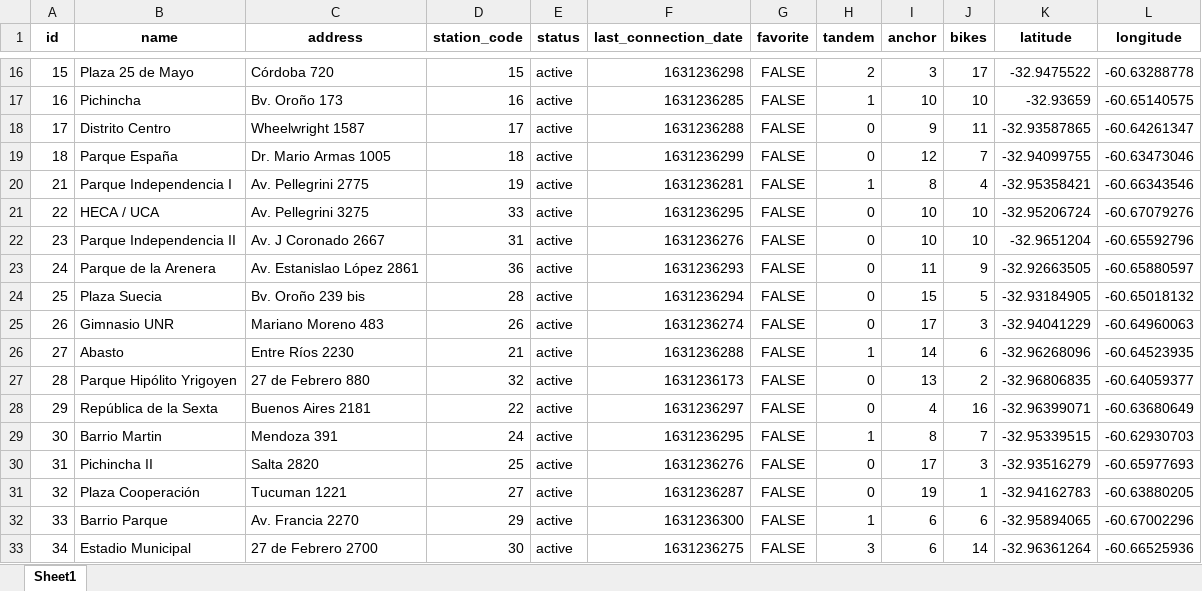
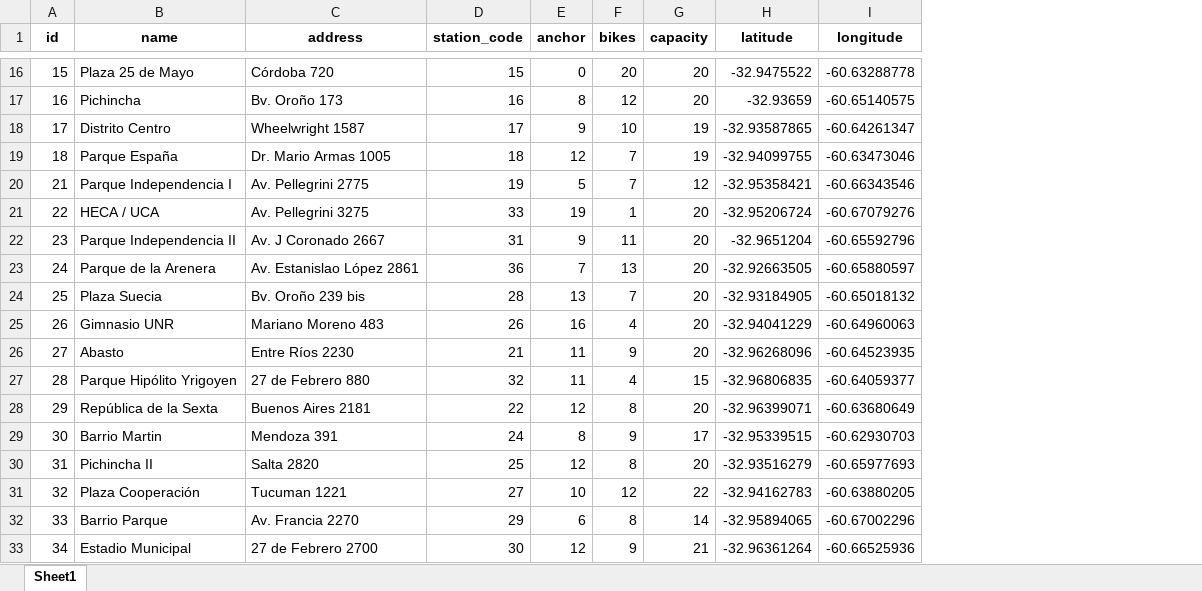
Before and after one commit to agustindangelo/mibicitubici-simulacion, an Excel workbook: datos/geo/estaciones.xlsx, sheet Sheet1, drawn as a sheet; only a part is shown, gaps mark what is left out; values as stored, in another font and other column widths than the file's, no borders; removed rows and columns are numbered as before the commit, all else as after; the diff covers the shown part only; the diff names each change by its address in the sheet, - before the commit and + after, or states it on an @@ line.

```diff
--- a/datos/geo/estaciones.xlsx (sheet Sheet1)
+++ b/datos/geo/estaciones.xlsx (sheet Sheet1)
-column E (status), rows 16-33: all active
-column F (last_connection_date), rows 16-33: 1631236298 | 1631236285 | 1631236288 | 1631236299 | 1631236281 | 1631236295 | 1631236276 | 1631236293 | 1631236294 | 1631236274 | 1631236288 | 1631236173 | 1631236297 | 1631236295 | 1631236276 | 1631236287 | 1631236300 | 1631236275
-column G (favorite), rows 16-33: all FALSE
-column H (tandem), rows 16-33: 2 | 1 | 0 | 0 | 1 | 0 | 0 | 0 | 0 | 0 | 1 | 0 | 0 | 1 | 0 | 0 | 1 | 3
+column G (capacity), rows 16-33: 20 | 20 | 19 | 19 | 12 | 20 | 20 | 20 | 20 | 20 | 20 | 15 | 20 | 17 | 20 | 22 | 14 | 21
-E16 (anchor): 3
+E16 (anchor): 0
-F16 (bikes): 17
+F16 (bikes): 20
-E17 (anchor): 10
+E17 (anchor): 8
-F17 (bikes): 10
+F17 (bikes): 12
-F18 (bikes): 11
+F18 (bikes): 10
-E20 (anchor): 8
+E20 (anchor): 5
-F20 (bikes): 4
+F20 (bikes): 7
-E21 (anchor): 10
+E21 (anchor): 19
-F21 (bikes): 10
+F21 (bikes): 1
-E22 (anchor): 10
+E22 (anchor): 9
-F22 (bikes): 10
+F22 (bikes): 11
-E23 (anchor): 11
+E23 (anchor): 7
-F23 (bikes): 9
+F23 (bikes): 13
-E24 (anchor): 15
+E24 (anchor): 13
-F24 (bikes): 5
+F24 (bikes): 7
-E25 (anchor): 17
+E25 (anchor): 16
-F25 (bikes): 3
+F25 (bikes): 4
-E26 (anchor): 14
+E26 (anchor): 11
-F26 (bikes): 6
+F26 (bikes): 9
-E27 (anchor): 13
+E27 (anchor): 11
-F27 (bikes): 2
+F27 (bikes): 4
-E28 (anchor): 4
+E28 (anchor): 12
-F28 (bikes): 16
+F28 (bikes): 8
-F29 (bikes): 7
+F29 (bikes): 9
-E30 (anchor): 17
+E30 (anchor): 12
-F30 (bikes): 3
+F30 (bikes): 8
-E31 (anchor): 19
+E31 (anchor): 10
-F31 (bikes): 1
+F31 (bikes): 12
-F32 (bikes): 6
+F32 (bikes): 8
-E33 (anchor): 6
+E33 (anchor): 12
-F33 (bikes): 14
+F33 (bikes): 9
```
Also changed, not shown: 99 edited cells elsewhere in this sheet, 13 other files.
